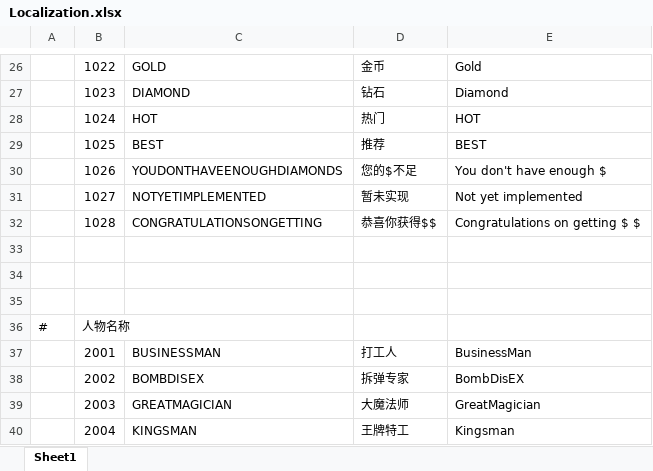
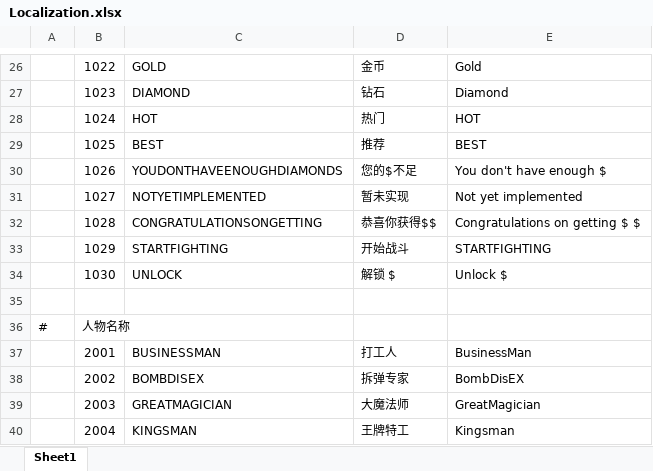
Before and after one commit to NoRainLand/WheelChairMan, an Excel workbook: assets/resources/localization/Localization.xlsx, sheet Sheet1, drawn as a sheet; only a part is shown, gaps mark what is left out; values as stored, in another font and other column widths than the file's, no borders; the diff names each change by its address in the sheet, - before the commit and + after, or states it on an @@ line.

```diff
--- a/assets/resources/localization/Localization.xlsx (sheet Sheet1)
+++ b/assets/resources/localization/Localization.xlsx (sheet Sheet1)
-row 33: (empty)
+row 33:  | 1029 | STARTFIGHTING | 开始战斗 | STARTFIGHTING
-row 34: (empty)
+row 34:  | 1030 | UNLOCK | 解锁 $ | Unlock $
```
Also changed, not shown: assets/resources/datatables/AssetsPath.xlsx, assets/resources/datatables/Player.xlsx, 48 other files.
